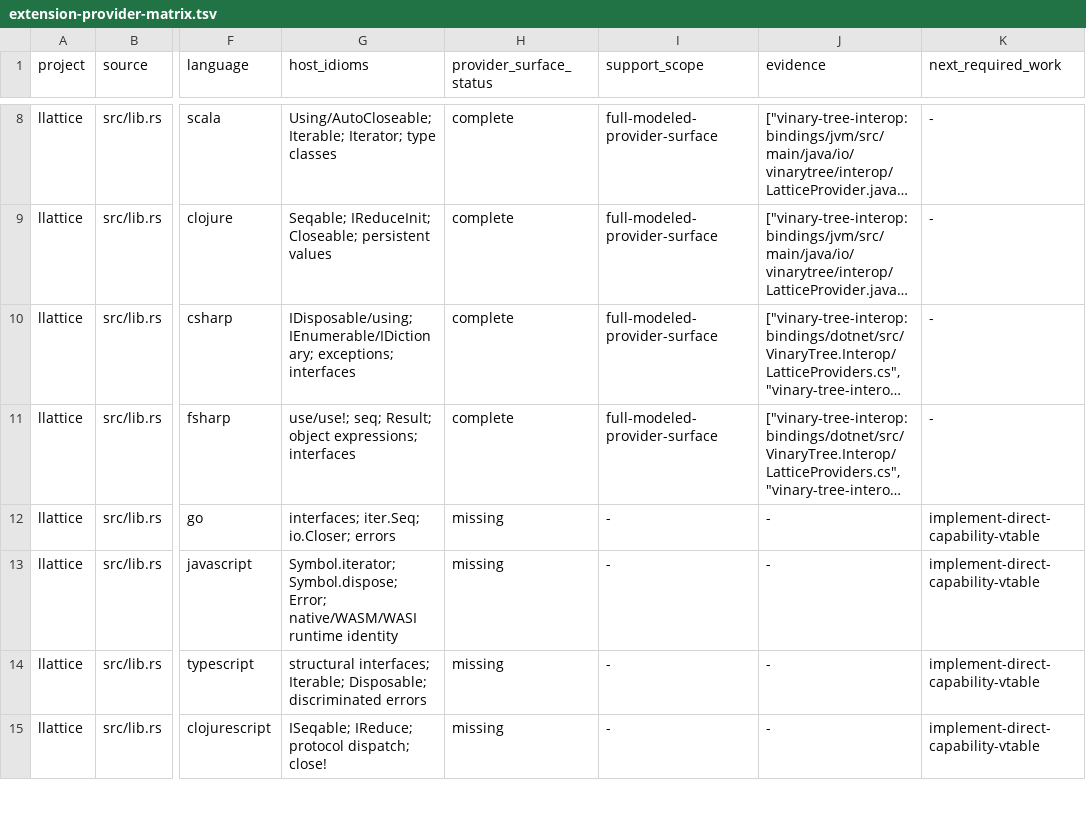
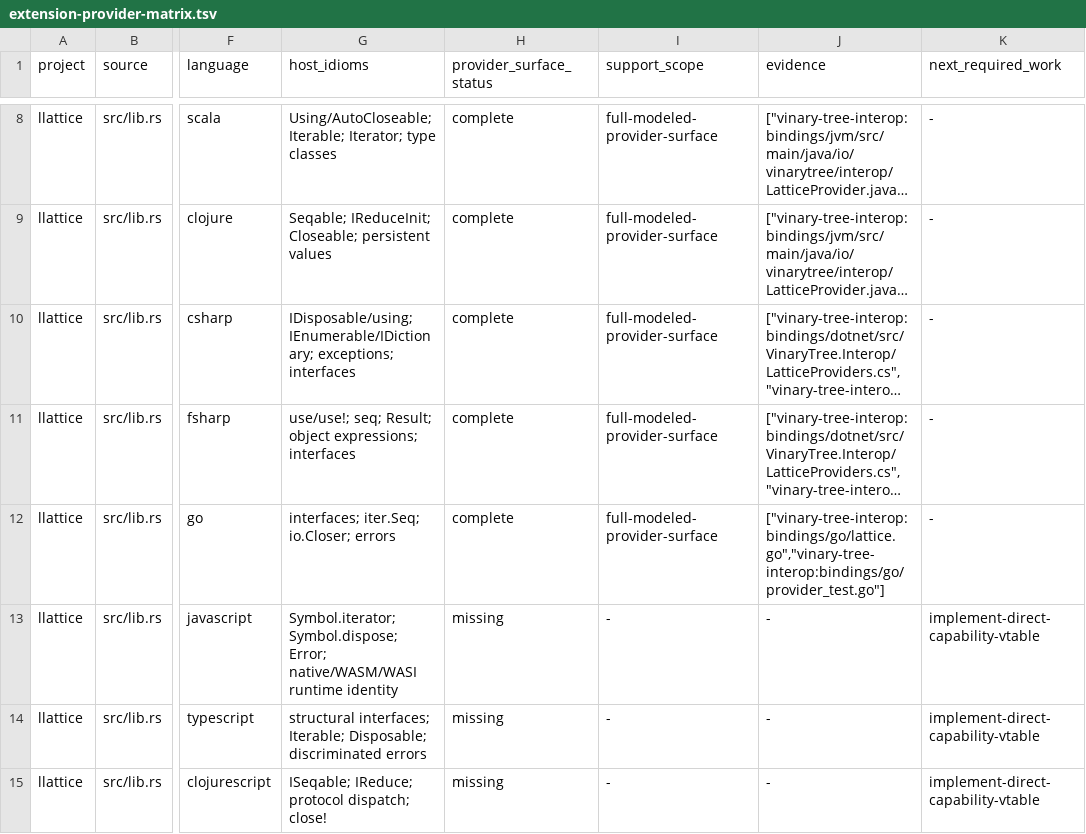
Before and after one commit to vinary-tree/liblevenshtein-rust, a TSV file: bindings/conformance/extension-provider-matrix.tsv, drawn as a sheet; only a part is shown, gaps mark what is left out; long unchanged cells end in …; the diff covers the shown part only; the diff names each change by its address in the sheet, - before the commit and + after, or states it on an @@ line.

Commit message:
docs(bindings): record evidence-backed Go provider parity
1. Classify the Go lattice provider surface as complete with implementation and conformance-test evidence.

2. Classify scalar WFST hosting as complete while retaining honest scalar-only partial status for generic WFST traits.

3. Classify the complete modeled semiring family, including division, star, numerical, quantization, lawful-property, and stable-value capabilities.

4. Regenerate the 61-trait by 22-language provider matrix from the clean lling-llang integration source without incorporating unfinished primary-worktree changes.

```diff
--- a/bindings/conformance/extension-provider-matrix.tsv
+++ b/bindings/conformance/extension-provider-matrix.tsv
-H12 (provider_surface_status): missing
+H12 (provider_surface_status): complete
-I12 (support_scope): -
+I12 (support_scope): full-modeled-provider-surface
-J12 (evidence): -
+J12 (evidence): ["vinary-tree-interop:bindings/go/lattice.go","vinary-tree-interop:bindings/go/provider_test.go"]
-K12 (next_required_work): implement-direct-capability-vtable
+K12 (next_required_work): -
```
Also changed, not shown: 76 edited cells elsewhere in this file, 1 other file.
